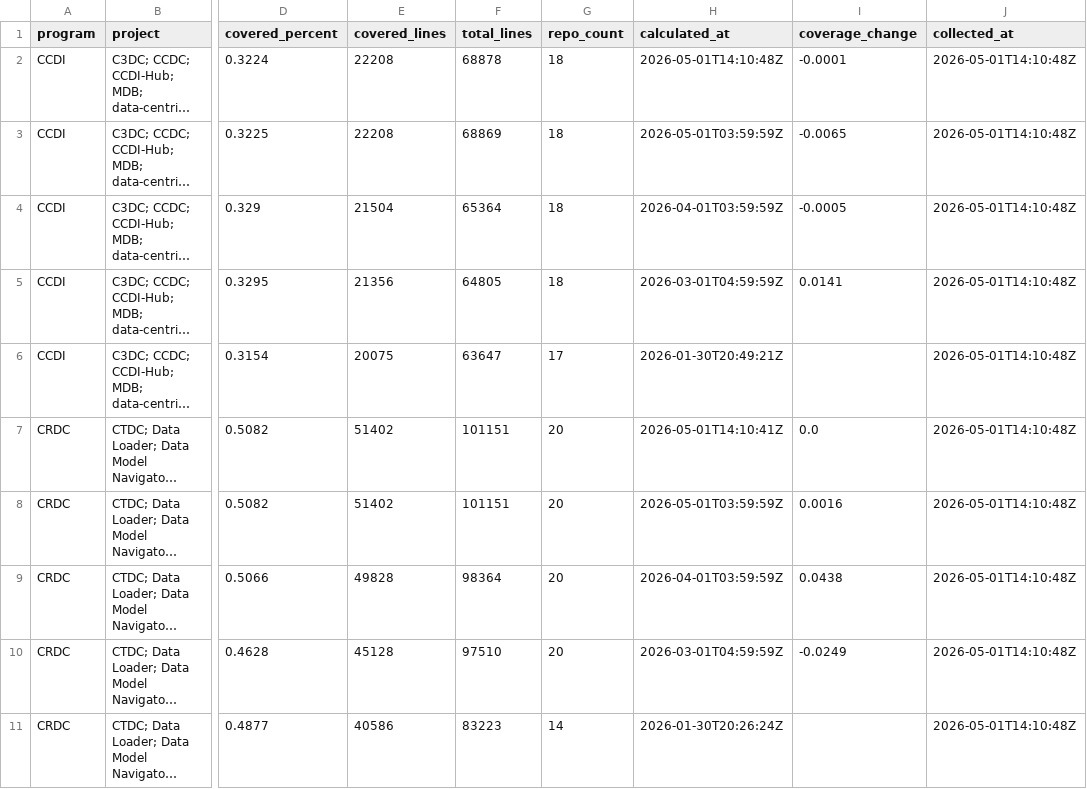
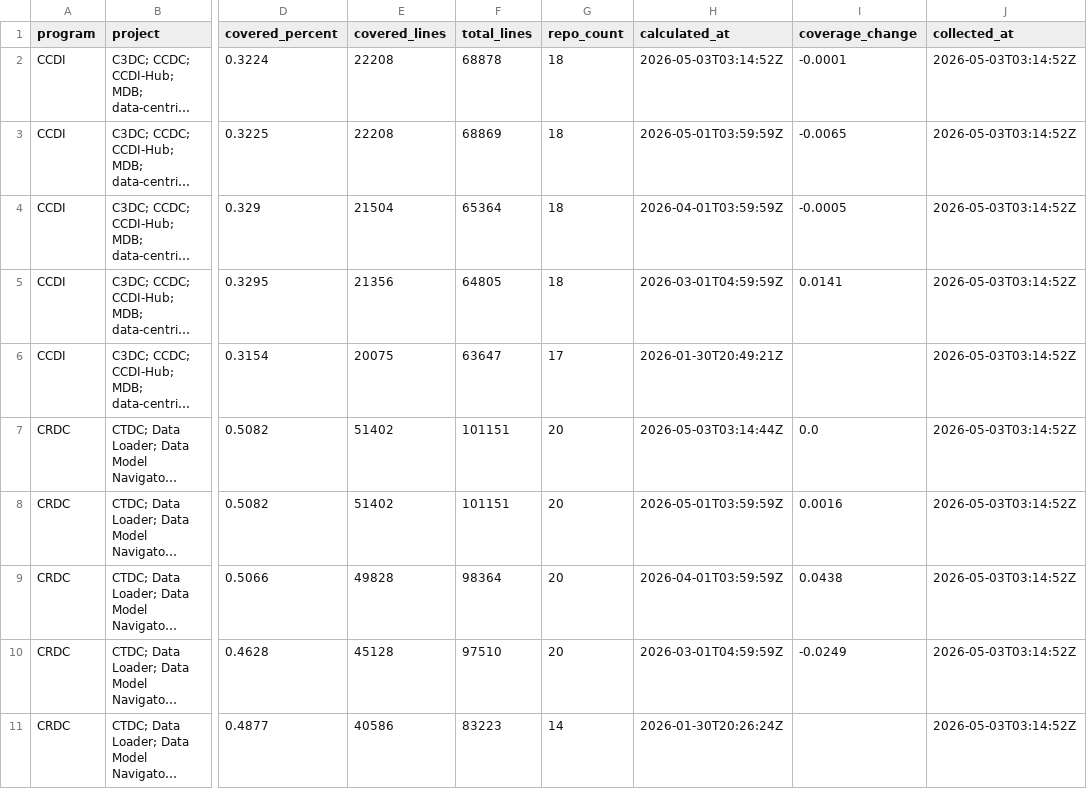
Before and after one commit to essentialsoft/unit-test-dashboard, a CSV file: data/program_coverage.csv, drawn as a sheet; only a part is shown, gaps mark what is left out; long unchanged cells end in …; the diff names each change by its address in the sheet, - before the commit and + after, or states it on an @@ line.

```diff
--- a/data/program_coverage.csv
+++ b/data/program_coverage.csv
-H2 (calculated_at): 2026-05-01T14:10:48Z
+H2 (calculated_at): 2026-05-03T03:14:52Z
-J2:J11 (collected_at): 2026-05-01T14:10:48Z
+J2:J11 (collected_at): 2026-05-03T03:14:52Z
-H7 (calculated_at): 2026-05-01T14:10:41Z
+H7 (calculated_at): 2026-05-03T03:14:44Z
```
Also changed, not shown: data/project_coverage.csv, data/repository_coverage.csv.
